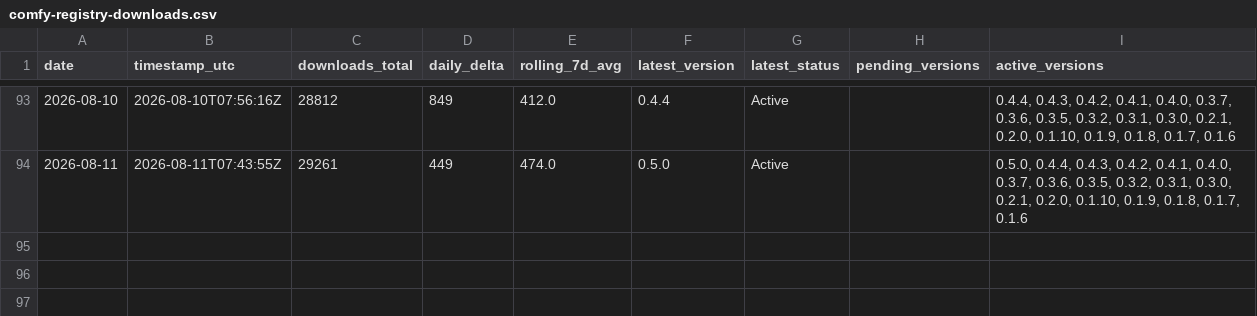
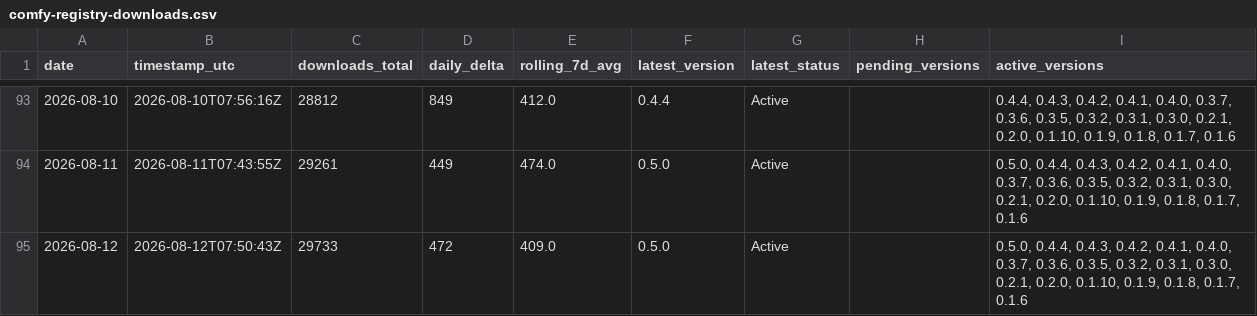
Before and after one commit to malkuthro/ComfyUI-Koolook, a CSV file: metrics/comfy-registry-downloads.csv, drawn as a sheet; only a part is shown, gaps mark what is left out.

```diff
--- a/metrics/comfy-registry-downloads.csv
+++ b/metrics/comfy-registry-downloads.csv
@@ -94 +94,2 @@ date,timestamp_utc,downloads_total,daily_delta,rolling_7d_avg,latest_version,lat
 2026-08-11,2026-08-11T07:43:55Z,29261,449,474.0,0.5.0,Active,,"0.5.0, 0.4.4, 0.4.3, 0.4.2, 0.4.1, 0.4.0, 0.3.7, 0.3.6, 0.3.5, 0.3.2, 0.3.1, 0.3.0, 0.2.1, 0.2.0, 0.1.10, 0.1.9, 0.1.8, 0.1.7, 0.1.6"
+2026-08-12,2026-08-12T07:50:43Z,29733,472,409.0,0.5.0,Active,,"0.5.0, 0.4.4, 0.4.3, 0.4.2, 0.4.1, 0.4.0, 0.3.7, 0.3.6, 0.3.5, 0.3.2, 0.3.1, 0.3.0, 0.2.1, 0.2.0, 0.1.10, 0.1.9, 0.1.8, 0.1.7, 0.1.6"
```
Also changed, not shown: 2 other files.
